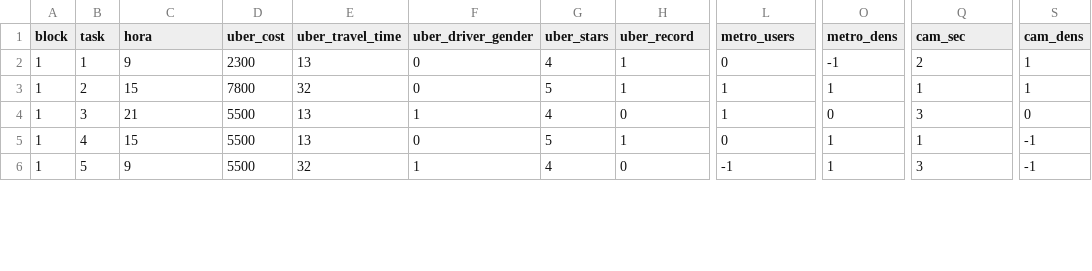
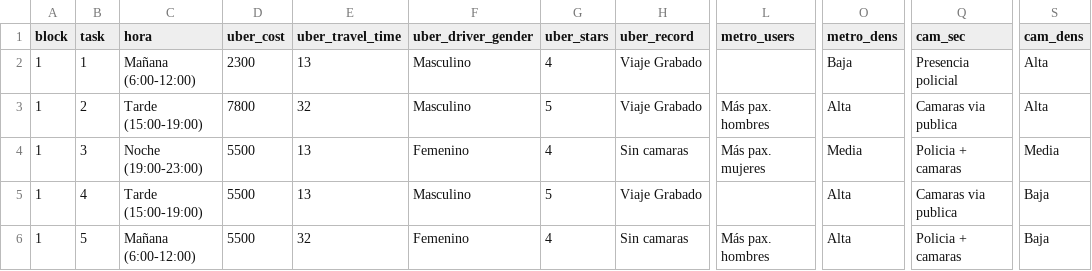
Before and after one commit to Pablolog42/2025-CI6316, a CSV file: experiment/Atributos-Bloque-1.csv, drawn as a sheet; only a part is shown, gaps mark what is left out; the diff covers the shown part only; the diff names each change by its address in the sheet, - before the commit and + after, or states it on an @@ line.

```diff
--- a/experiment/Atributos-Bloque-1.csv
+++ b/experiment/Atributos-Bloque-1.csv
-C2 (hora): 9
+C2 (hora): Mañana (6:00-12:00)
-F2:F3 (uber_driver_gender): 0
+F2:F3 (uber_driver_gender): Masculino
-H2:H3 (uber_record): 1
+H2:H3 (uber_record): Viaje Grabado
-L2 (metro_users): 0
+L2 (metro_users): (empty)
-O2 (metro_dens): -1
+O2 (metro_dens): Baja
-Q2 (cam_sec): 2
+Q2 (cam_sec): Presencia policial
-S2:S3 (cam_dens): 1
+S2:S3 (cam_dens): Alta
-C3 (hora): 15
+C3 (hora): Tarde (15:00-19:00)
-L3 (metro_users): 1
+L3 (metro_users): Más pax. hombres
-O3 (metro_dens): 1
+O3 (metro_dens): Alta
-Q3 (cam_sec): 1
+Q3 (cam_sec): Camaras via publica
-C4 (hora): 21
+C4 (hora): Noche (19:00-23:00)
-F4 (uber_driver_gender): 1
+F4 (uber_driver_gender): Femenino
-H4 (uber_record): 0
+H4 (uber_record): Sin camaras
-L4 (metro_users): 1
+L4 (metro_users): Más pax. mujeres
-O4 (metro_dens): 0
+O4 (metro_dens): Media
-Q4 (cam_sec): 3
+Q4 (cam_sec): Policia + camaras
-S4 (cam_dens): 0
+S4 (cam_dens): Media
-C5 (hora): 15
+C5 (hora): Tarde (15:00-19:00)
-F5 (uber_driver_gender): 0
+F5 (uber_driver_gender): Masculino
-H5 (uber_record): 1
+H5 (uber_record): Viaje Grabado
-L5 (metro_users): 0
+L5 (metro_users): (empty)
-O5:O6 (metro_dens): 1
+O5:O6 (metro_dens): Alta
-Q5 (cam_sec): 1
+Q5 (cam_sec): Camaras via publica
-S5:S6 (cam_dens): -1
+S5:S6 (cam_dens): Baja
-C6 (hora): 9
+C6 (hora): Mañana (6:00-12:00)
-F6 (uber_driver_gender): 1
+F6 (uber_driver_gender): Femenino
-H6 (uber_record): 0
+H6 (uber_record): Sin camaras
-L6 (metro_users): -1
+L6 (metro_users): Más pax. hombres
-Q6 (cam_sec): 3
+Q6 (cam_sec): Policia + camaras
```
Also changed, not shown: 52 edited cells elsewhere in this file, 10 other files.
